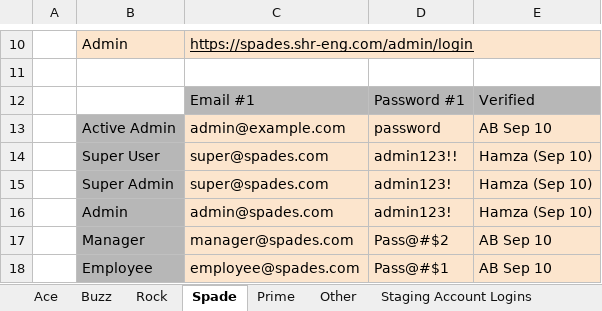
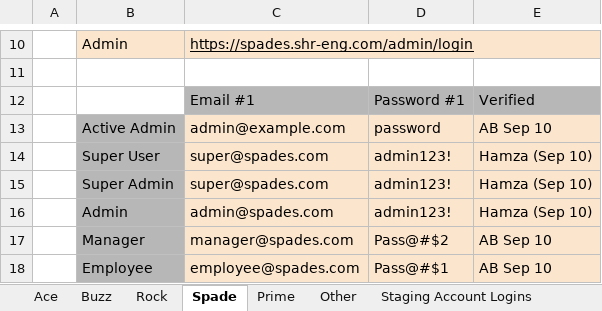
Before and after one commit to chaitanyarajugithub/Exceloperations_test, an Excel workbook: Data/Input/Sapling Server Credentials.xlsx, sheet Spade, drawn as a sheet; only a part is shown, gaps mark what is left out; values as stored, in another font and other column widths than the file's, no borders; the diff names each change by its address in the sheet, - before the commit and + after, or states it on an @@ line.

```diff
--- a/Data/Input/Sapling Server Credentials.xlsx (sheet Spade)
+++ b/Data/Input/Sapling Server Credentials.xlsx (sheet Spade)
-D14: admin123!!
+D14: admin123!
```
Also changed, not shown: sheet Ace, 1 other file.
